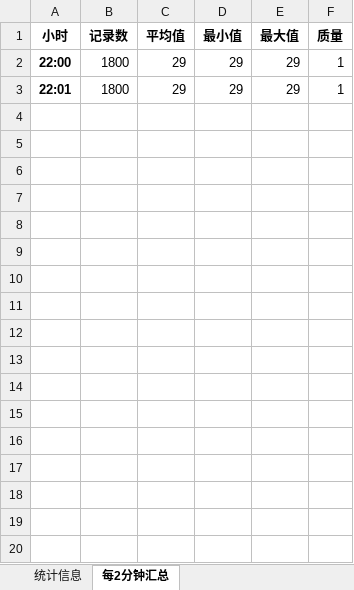
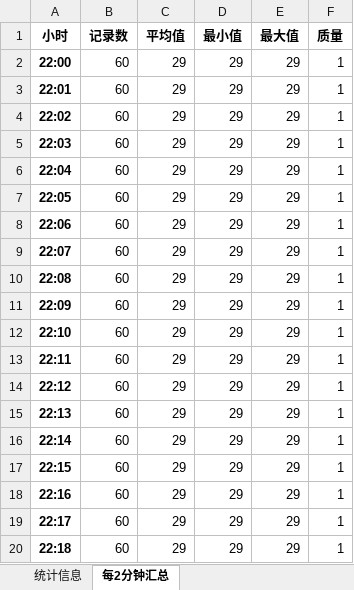
Before and after one commit to waaall/just-some-code, an Excel workbook: DCS-data-process/2025070222_SYS_XCU001_Memory_timeseries.xlsx, sheet 每2分钟汇总, drawn as a sheet; only a part is shown; values as stored, in another font and other column widths than the file's, no borders; the diff covers the shown part only; the diff names each change by its address in the sheet, - before the commit and + after, or states it on an @@ line.

```diff
--- a/DCS-data-process/2025070222_SYS_XCU001_Memory_timeseries.xlsx (sheet 每2分钟汇总)
+++ b/DCS-data-process/2025070222_SYS_XCU001_Memory_timeseries.xlsx (sheet 每2分钟汇总)
-B2:B3 (记录数): 1800
+B2:B3 (记录数): 60
+row 4: 22:02 | 60 | 29 | 29 | 29 | 1
+row 5: 22:03 | 60 | 29 | 29 | 29 | 1
+row 6: 22:04 | 60 | 29 | 29 | 29 | 1
+row 7: 22:05 | 60 | 29 | 29 | 29 | 1
+row 8: 22:06 | 60 | 29 | 29 | 29 | 1
+row 9: 22:07 | 60 | 29 | 29 | 29 | 1
+row 10: 22:08 | 60 | 29 | 29 | 29 | 1
+row 11: 22:09 | 60 | 29 | 29 | 29 | 1
+row 12: 22:10 | 60 | 29 | 29 | 29 | 1
+row 13: 22:11 | 60 | 29 | 29 | 29 | 1
+row 14: 22:12 | 60 | 29 | 29 | 29 | 1
+row 15: 22:13 | 60 | 29 | 29 | 29 | 1
+row 16: 22:14 | 60 | 29 | 29 | 29 | 1
+row 17: 22:15 | 60 | 29 | 29 | 29 | 1
+row 18: 22:16 | 60 | 29 | 29 | 29 | 1
+row 19: 22:17 | 60 | 29 | 29 | 29 | 1
+row 20: 22:18 | 60 | 29 | 29 | 29 | 1
```
Also changed, not shown: 41 added rows elsewhere in this sheet, sheet SYS_XCU001_Memory_时序数据, sheet 统计信息, DCS-data-process/2025070222_20MCS-UNITMW_timeseries.xlsx, 4 other files.
